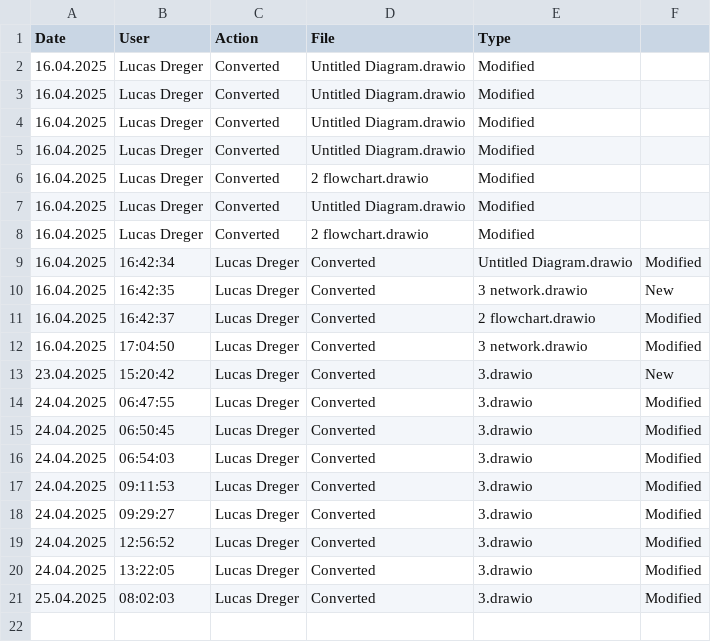
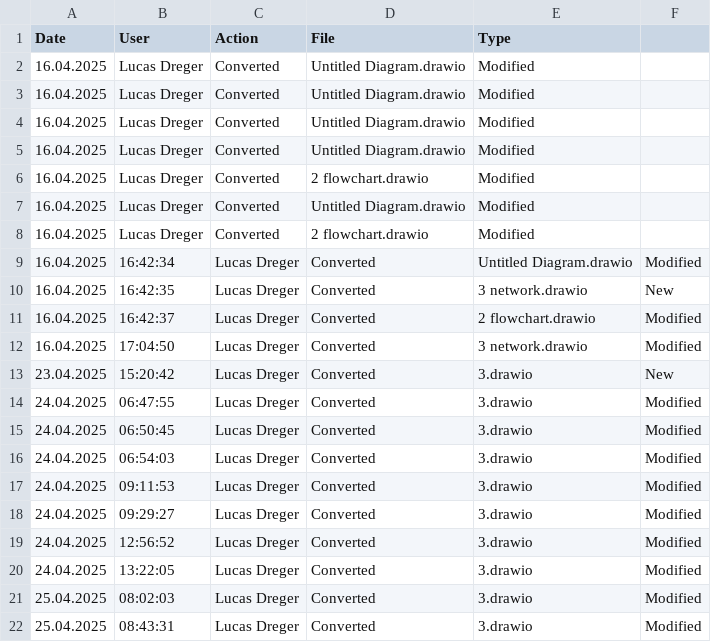
Before and after one commit to lucasdreger/diagrams, a CSV file: svg_files/CHANGELOG.csv, drawn as a sheet; the diff names each change by its address in the sheet, - before the commit and + after, or states it on an @@ line.

```diff
--- a/svg_files/CHANGELOG.csv
+++ b/svg_files/CHANGELOG.csv
+row 22: 25.04.2025 | 08:43:31 | Lucas Dreger | Converted | 3.drawio | Modified
```
Also changed, not shown: html_files/CHANGELOG.csv, 4 other files.
